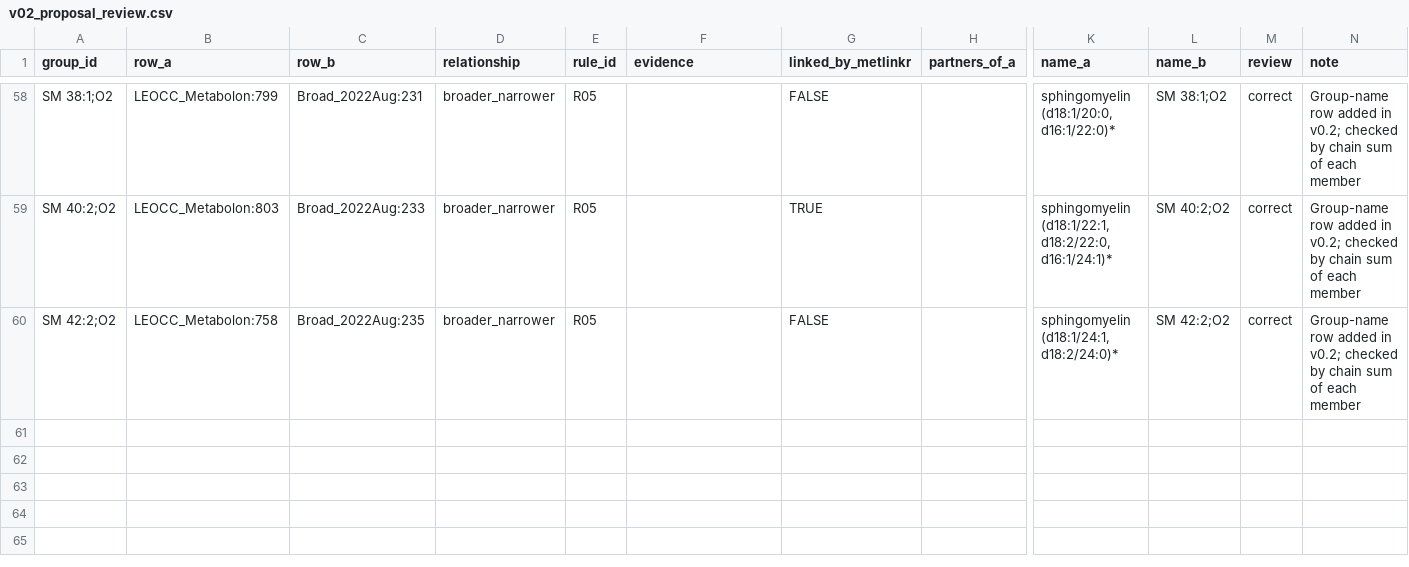
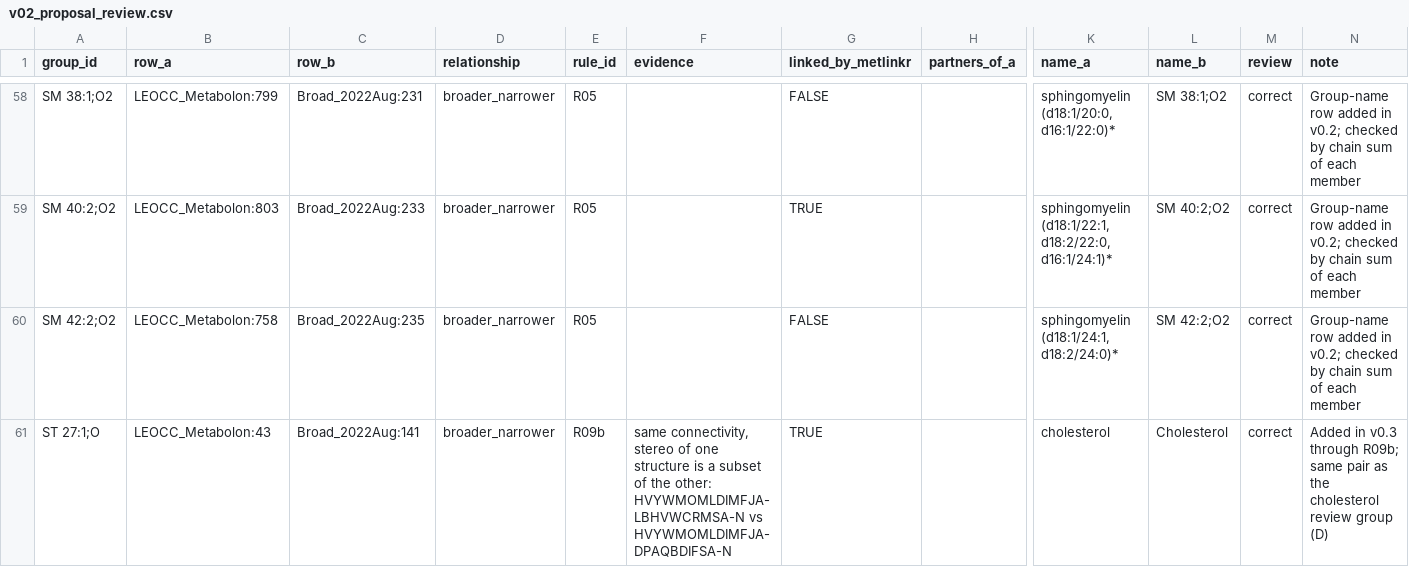
Before and after one commit to maghasemi/metMatchAudit, a CSV file: notes/v02_proposal_review.csv, drawn as a sheet; only a part is shown, gaps mark what is left out; rows hold the shown columns only; the diff names each change by its address in the sheet, - before the commit and + after, or states it on an @@ line.

```diff
--- a/notes/v02_proposal_review.csv
+++ b/notes/v02_proposal_review.csv
+row 61: ST 27:1;O | LEOCC_Metabolon:43 | Broad_2022Aug:141 | broader_narrower | R09b | same connectivity, stereo of one structure is a subset of the other: HVYWMOMLDIMFJA-LBHVWCRMSA-N vs HVYWMOMLDIMFJA-DPAQBDIFSA-N | TRUE |  | cholesterol | Cholesterol | correct | Added in v0.3 through R09b; same pair as the cholesterol review group (D)
```
Also changed, not shown: results/audit_v0.1/lipid_matches.csv, results/evaluation_v0.1/disagreements.csv, 40 other files.
